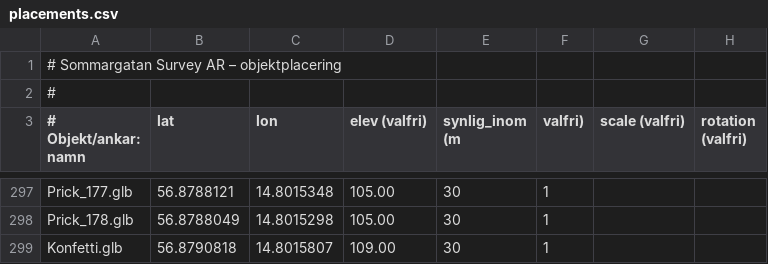
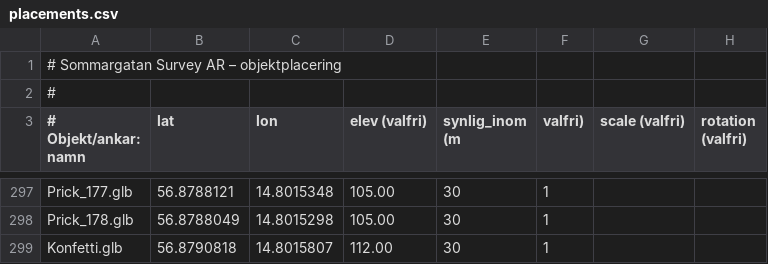
Before and after one commit to henkegyllen/Sommargata, a CSV file: assets/placements.csv, drawn as a sheet; only a part is shown, gaps mark what is left out.

Commit message:
Update placements.csv

```diff
--- a/assets/placements.csv
+++ b/assets/placements.csv
@@ -298,2 +298,2 @@ Prick_177.glb,56.8788121,14.8015348,105.00,30,1
 Prick_178.glb,56.8788049,14.8015298,105.00,30,1
-Konfetti.glb,56.8790818,14.8015807,109.00,30,1
+Konfetti.glb,56.8790818,14.8015807,112.00,30,1
```
